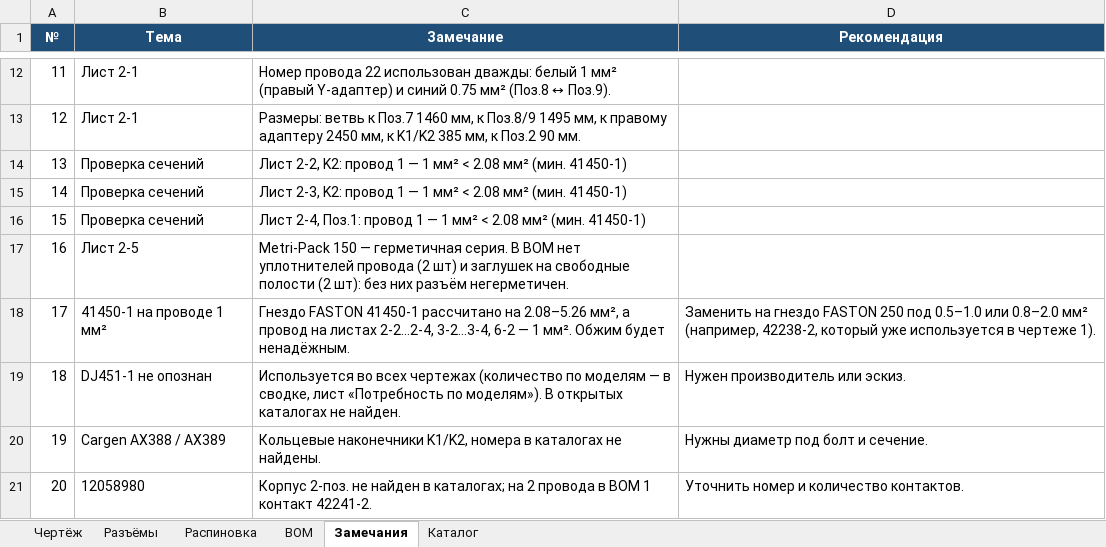
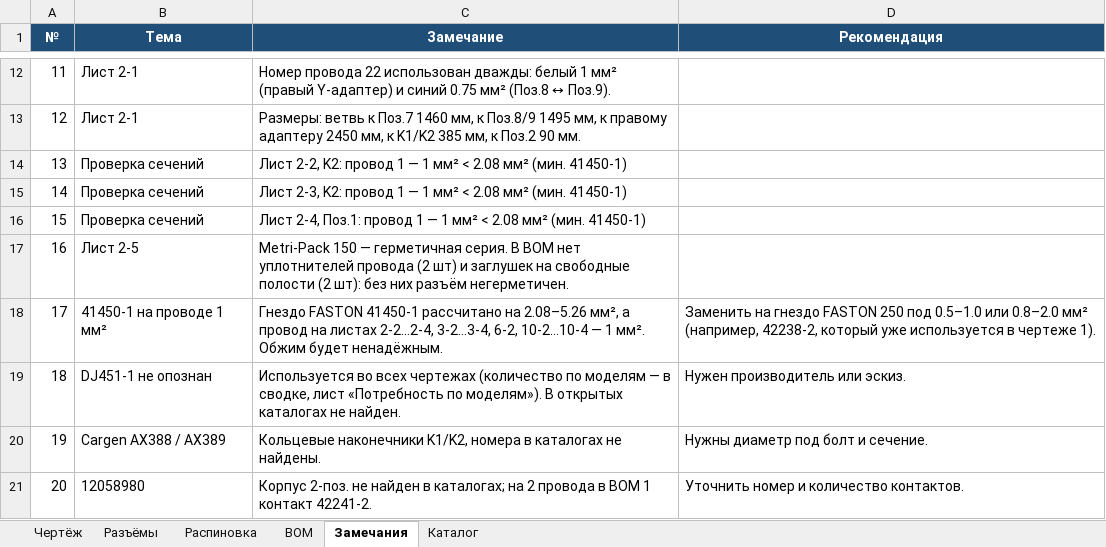
Before and after one commit to volokitin9-stack/Model_Electric, an Excel workbook: specs/Wiring_2/Wiring_2_spec.xlsx, sheet Замечания, drawn as a sheet; only a part is shown, gaps mark what is left out; values as stored, in another font and other column widths than the file's, no borders; the diff names each change by its address in the sheet, - before the commit and + after, or states it on an @@ line.

```diff
--- a/specs/Wiring_2/Wiring_2_spec.xlsx (sheet Замечания)
+++ b/specs/Wiring_2/Wiring_2_spec.xlsx (sheet Замечания)
-C18 (Замечание): …2-2…2-4, 3-2…3-4, 6-2 — 1…
+C18 (Замечание): …2-2…2-4, 3-2…3-4, 6-2, 10-2…10-4 — 1…
```
Also changed, not shown: specs/Summary_all_drawings.xlsx, specs/Wiring_3/Wiring_3_spec.xlsx, 40 other files.
